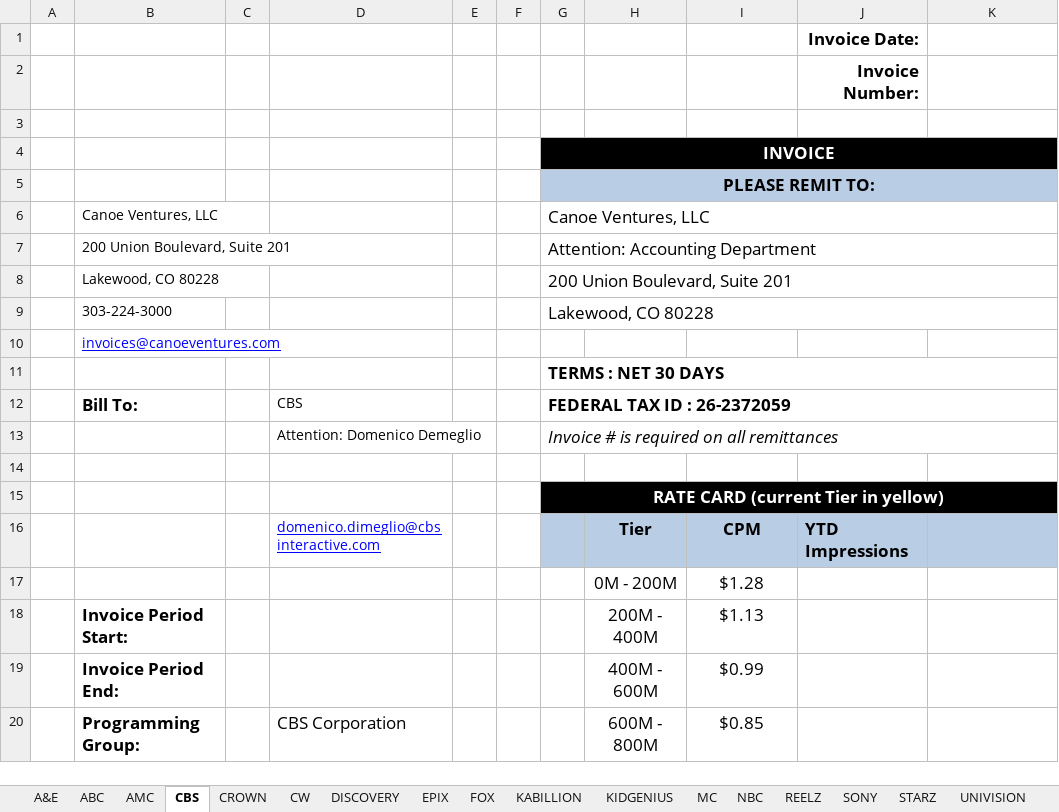
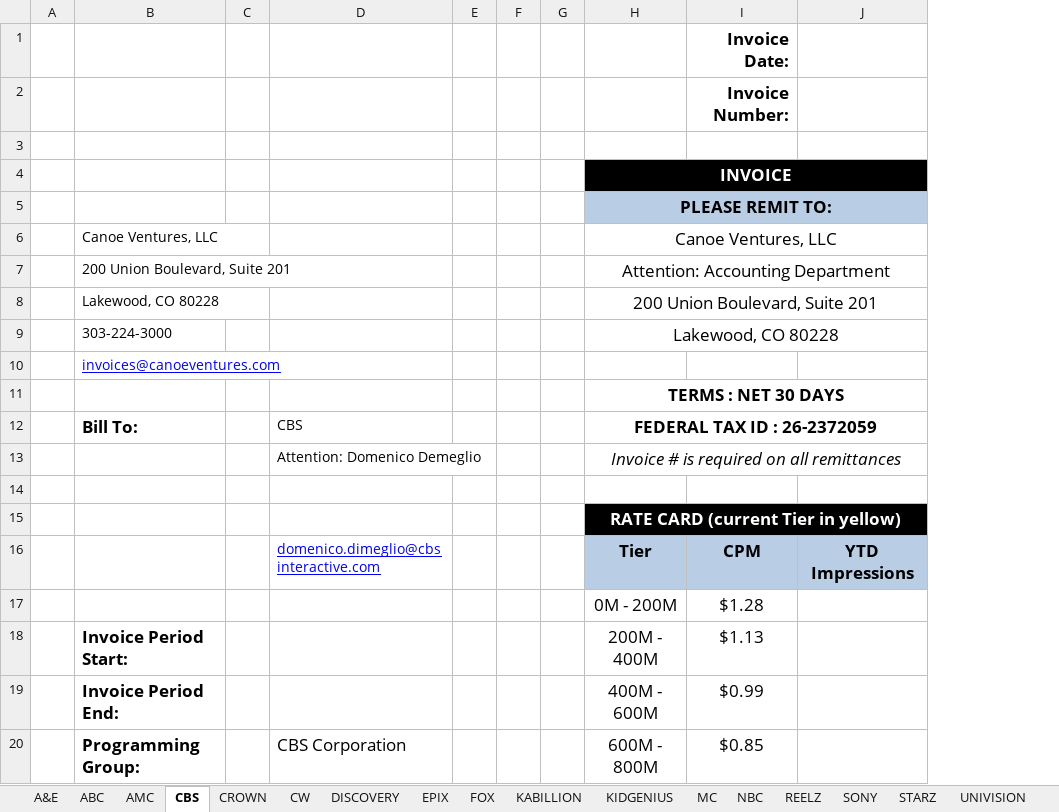
Before and after one commit to h-zanetti/canoe, an Excel workbook: invoice/plain_invoices/PLAIN_INVOICES.xlsx, sheet CBS, drawn as a sheet; only a part is shown; values as stored, in another font and other column widths than the file's, no borders; charts and pictures not drawn; removed rows and columns are numbered as before the commit, all else as after; the diff covers the shown part only; the diff names each change by its address in the sheet, - before the commit and + after, or states it on an @@ line.

```diff
--- a/invoice/plain_invoices/PLAIN_INVOICES.xlsx (sheet CBS)
+++ b/invoice/plain_invoices/PLAIN_INVOICES.xlsx (sheet CBS)
-column G, empty
+column G, empty
-column J, rows 1-2: Invoice Date: | Invoice Number:; row 16: YTD Impressions
+row 1:  |  |  |  |  |  |  |  | Invoice Date:
+row 2:  |  |  |  |  |  |  |  | Invoice Number:
+row 4:  |  |  |  |  |  |  | INVOICE
+row 5:  |  |  |  |  |  |  | PLEASE REMIT TO:
+row 6:  | Canoe Ventures, LLC |  |  |  |  |  | Canoe Ventures, LLC
+row 7:  | 200 Union Boulevard, Suite 201 |  |  |  |  |  | Attention: Accounting Department
+row 8:  | Lakewood, CO 80228 |  |  |  |  |  | 200 Union Boulevard, Suite 201
+row 9:  | 303-224-3000 |  |  |  |  |  | Lakewood, CO 80228
+row 11:  |  |  |  |  |  |  | TERMS : NET 30 DAYS
+row 12:  | Bill To: |  | CBS |  |  |  | FEDERAL TAX ID : 26-2372059
+row 13:  |  |  | Attention: Domenico Demeglio |  |  |  | Invoice # is required on all remittances
-H15: (empty)
+H15: RATE CARD (current Tier in yellow)
-H15:I15 fill: none
+H15:I15 fill: #000000
+H15:J15 merged
-J15 fill: none
+J15 fill: #000000
-row 4:  |  |  |  |  |  | INVOICE
-row 5:  |  |  |  |  |  | PLEASE REMIT TO:
-row 6:  | Canoe Ventures, LLC |  |  |  |  | Canoe Ventures, LLC
-row 7:  | 200 Union Boulevard, Suite 201 |  |  |  |  | Attention: Accounting Department
-row 8:  | Lakewood, CO 80228 |  |  |  |  | 200 Union Boulevard, Suite 201
-row 9:  | 303-224-3000 |  |  |  |  | Lakewood, CO 80228
-row 11:  |  |  |  |  |  | TERMS : NET 30 DAYS
-row 12:  | Bill To: |  | CBS |  |  | FEDERAL TAX ID : 26-2372059
-row 13:  |  |  | Attention: Domenico Demeglio |  |  | Invoice # is required on all remittances
-row 14: (empty)
-row 15:  |  |  |  |  |  | RATE CARD (current Tier in yellow)
-J16: (empty)
+J16: YTD Impressions
```
Also changed, not shown: 5 added rows, 6 removed rows and 8 edited cells elsewhere in this sheet, sheet TURNER, sheet NBC, sheet FOX, sheet A&E, sheet VIACOM, sheet KIDGENIUS, 13 more sheets, other sheet tabs, formulas that keep their value, charts or pictures, 4 other files.
